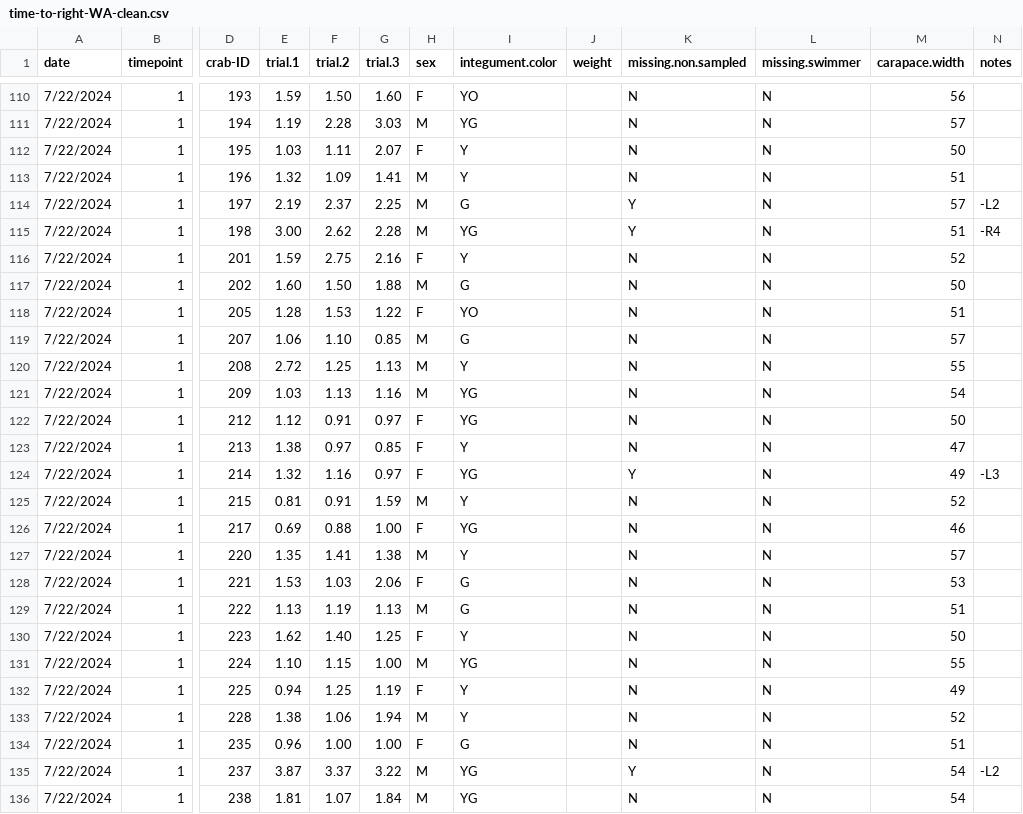
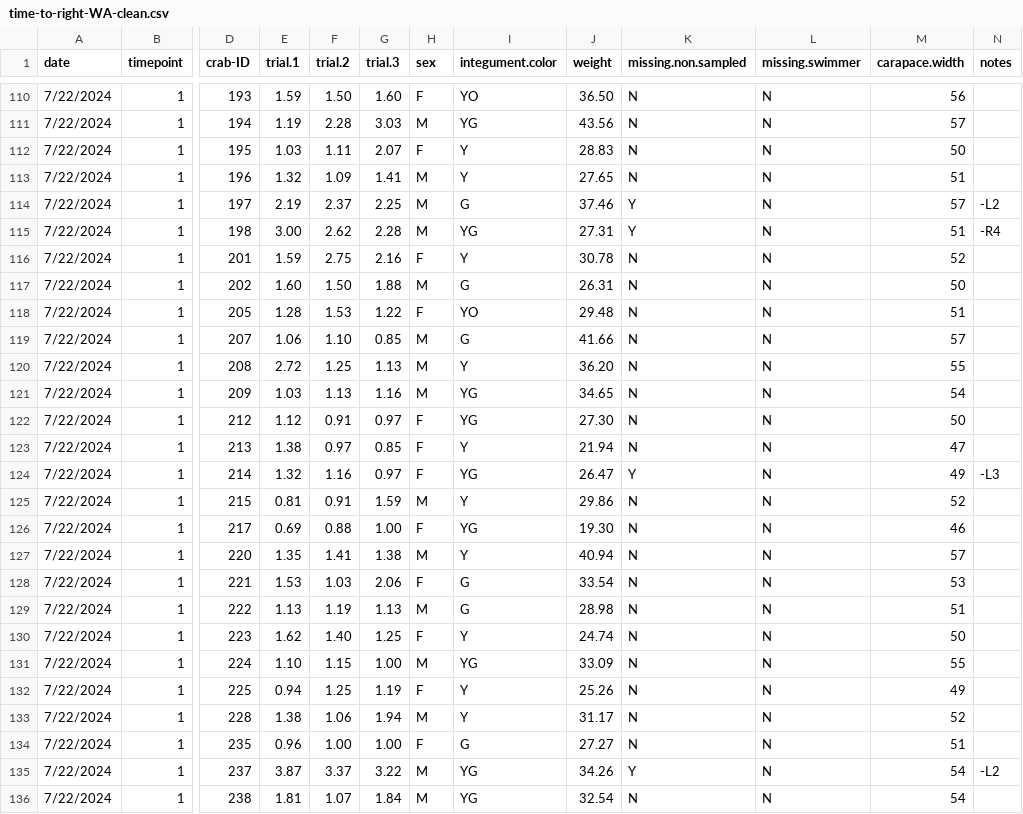
Before and after one commit to yaaminiv/cold-green-crab, a CSV file: data/WA/time-to-right-WA-clean.csv, drawn as a sheet; only a part is shown, gaps mark what is left out; the diff covers the shown part only; the diff names each change by its address in the sheet, - before the commit and + after, or states it on an @@ line.

```diff
--- a/data/WA/time-to-right-WA-clean.csv
+++ b/data/WA/time-to-right-WA-clean.csv
-J110 (weight): (empty)
+J110 (weight): 36.50
-J111 (weight): (empty)
+J111 (weight): 43.56
-J112 (weight): (empty)
+J112 (weight): 28.83
-J113 (weight): (empty)
+J113 (weight): 27.65
-J114 (weight): (empty)
+J114 (weight): 37.46
-J115 (weight): (empty)
+J115 (weight): 27.31
-J116 (weight): (empty)
+J116 (weight): 30.78
-J117 (weight): (empty)
+J117 (weight): 26.31
-J118 (weight): (empty)
+J118 (weight): 29.48
-J119 (weight): (empty)
+J119 (weight): 41.66
-J120 (weight): (empty)
+J120 (weight): 36.20
-J121 (weight): (empty)
+J121 (weight): 34.65
-J122 (weight): (empty)
+J122 (weight): 27.30
-J123 (weight): (empty)
+J123 (weight): 21.94
-J124 (weight): (empty)
+J124 (weight): 26.47
-J125 (weight): (empty)
+J125 (weight): 29.86
-J126 (weight): (empty)
+J126 (weight): 19.30
-J127 (weight): (empty)
+J127 (weight): 40.94
-J128 (weight): (empty)
+J128 (weight): 33.54
-J129 (weight): (empty)
+J129 (weight): 28.98
-J130 (weight): (empty)
+J130 (weight): 24.74
-J131 (weight): (empty)
+J131 (weight): 33.09
-J132 (weight): (empty)
+J132 (weight): 25.26
-J133 (weight): (empty)
+J133 (weight): 31.17
-J134 (weight): (empty)
+J134 (weight): 27.27
-J135 (weight): (empty)
+J135 (weight): 34.26
-J136 (weight): (empty)
+J136 (weight): 32.54
```
Also changed, not shown: 42 edited cells elsewhere in this file.
